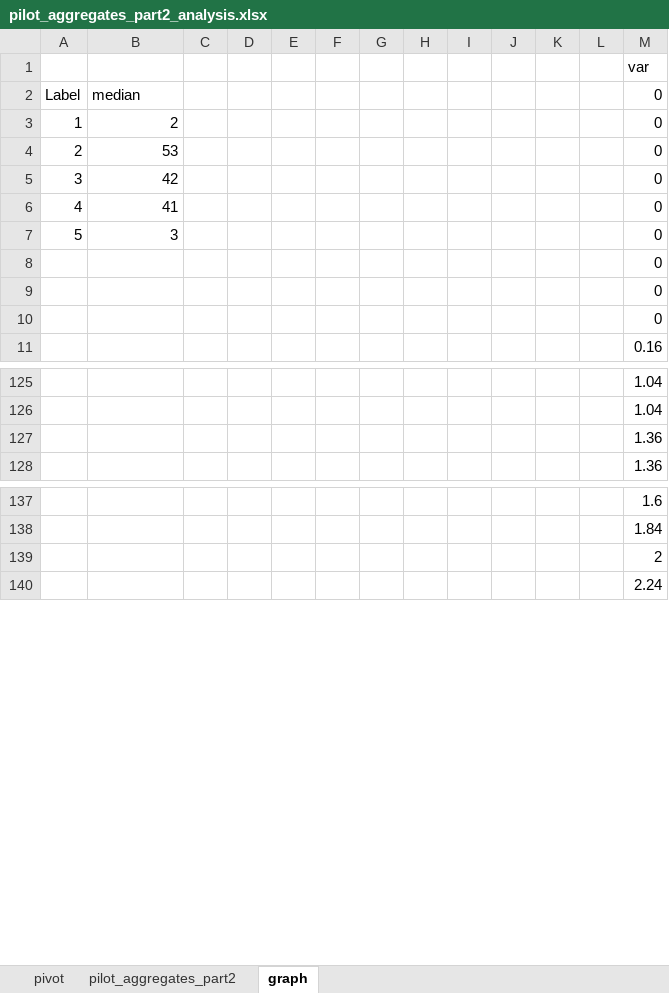
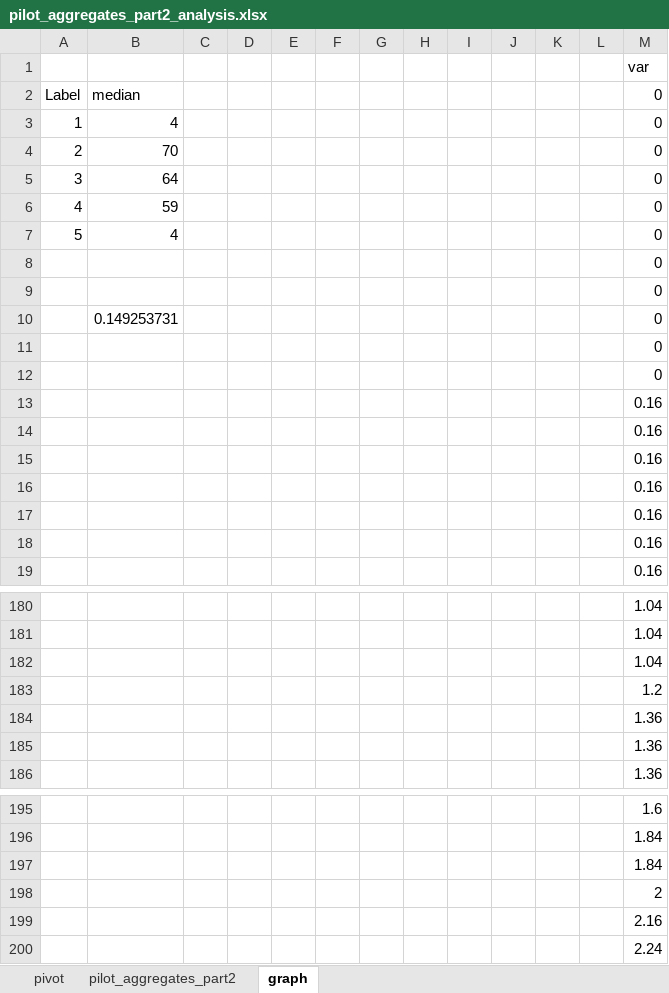
Before and after one commit to hendrahc/urbattractive, an Excel workbook: Analysis/CrowdData/pilot_aggregates_part2_analysis.xlsx, sheet graph, drawn as a sheet; only a part is shown, gaps mark what is left out; values as stored, in another font and other column widths than the file's, no cell formats; charts and pictures not drawn; the diff covers the shown part only; the diff names each change by its address in the sheet, - before the commit and + after, or states it on an @@ line.

```diff
--- a/Analysis/CrowdData/pilot_aggregates_part2_analysis.xlsx (sheet graph)
+++ b/Analysis/CrowdData/pilot_aggregates_part2_analysis.xlsx (sheet graph)
-B3: 2
+B3: 4
-B4: 53
+B4: 70
-B5: 42
+B5: 64
-B6: 41
+B6: 59
-B7: 3
+B7: 4
+row 10:  | 0.149253731 |  |  |  |  |  |  |  |  |  |  | 0
+row 12:  |  |  |  |  |  |  |  |  |  |  |  | 0
+row 13:  |  |  |  |  |  |  |  |  |  |  |  | 0.16
+row 14:  |  |  |  |  |  |  |  |  |  |  |  | 0.16
+row 15:  |  |  |  |  |  |  |  |  |  |  |  | 0.16
+row 16:  |  |  |  |  |  |  |  |  |  |  |  | 0.16
+row 17:  |  |  |  |  |  |  |  |  |  |  |  | 0.16
+row 18:  |  |  |  |  |  |  |  |  |  |  |  | 0.16
+row 182:  |  |  |  |  |  |  |  |  |  |  |  | 1.04
+row 183:  |  |  |  |  |  |  |  |  |  |  |  | 1.2
+row 184:  |  |  |  |  |  |  |  |  |  |  |  | 1.36
+row 197:  |  |  |  |  |  |  |  |  |  |  |  | 1.84
+row 199:  |  |  |  |  |  |  |  |  |  |  |  | 2.16
```
Also changed, not shown: 47 added rows and 1 edited cell elsewhere in this sheet, sheet pilot_aggregates_part2, sheet pivot, cell formats, hidden cells, charts or pictures, Analysis/CrowdData/pilot_aggregates_part1_analysis.xlsx, Analysis/CrowdData/pilot_judgements_analysis.xlsx, 13 other files.
